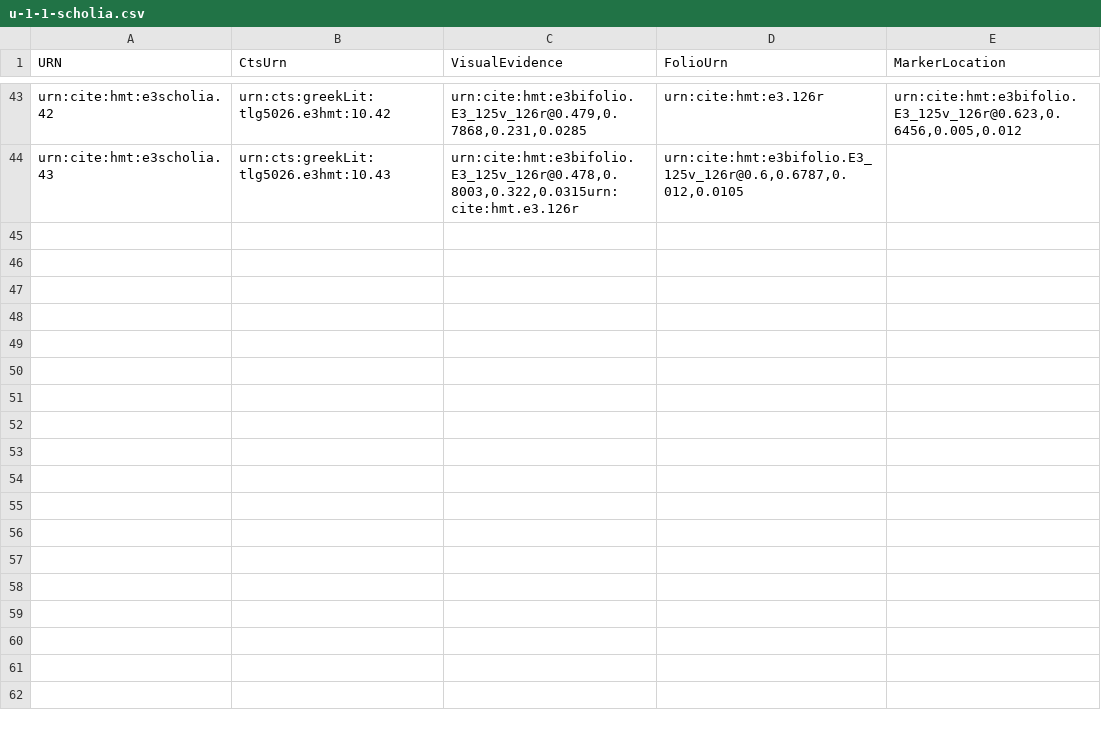
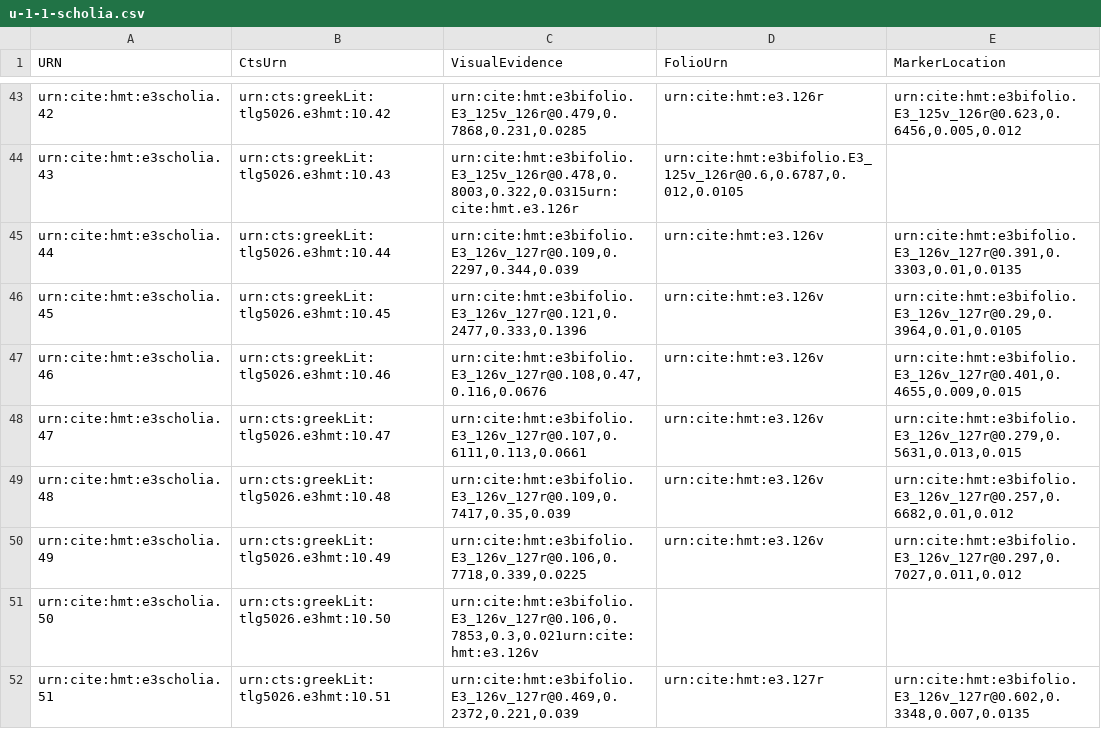
Before and after one commit to HCMID/hmt-iliad10, a CSV file: collections/u-1-1-scholia.csv, drawn as a sheet; only a part is shown, gaps mark what is left out.

Commit message:
Update u-1-1-scholia.csv
Edited scholia on 127r

```diff
--- a/collections/u-1-1-scholia.csv
+++ b/collections/u-1-1-scholia.csv
@@ -44 +44,9 @@ urn:cite:hmt:e3scholia.42,urn:cts:greekLit:tlg5026.e3hmt:10.42,"urn:cite:hmt:e3b
 urn:cite:hmt:e3scholia.43,urn:cts:greekLit:tlg5026.e3hmt:10.43,"urn:cite:hmt:e3bifolio.E3_125v_126r@0.478,0.8003,0.322,0.0315"urn:cite:hmt.e3.126r,"urn:cite:hmt:e3bifolio.E3_125v_126r@0.6,0.6787,0.012,0.0105"
+urn:cite:hmt:e3scholia.44,urn:cts:greekLit:tlg5026.e3hmt:10.44,"urn:cite:hmt:e3bifolio.E3_126v_127r@0.109,0.2297,0.344,0.039",urn:cite:hmt:e3.126v,"urn:cite:hmt:e3bifolio.E3_126v_127r@0.391,0.3303,0.01,0.0135"
+urn:cite:hmt:e3scholia.45,urn:cts:greekLit:tlg5026.e3hmt:10.45,"urn:cite:hmt:e3bifolio.E3_126v_127r@0.121,0.2477,0.333,0.1396",urn:cite:hmt:e3.126v,"urn:cite:hmt:e3bifolio.E3_126v_127r@0.29,0.3964,0.01,0.0105"
+urn:cite:hmt:e3scholia.46,urn:cts:greekLit:tlg5026.e3hmt:10.46,"urn:cite:hmt:e3bifolio.E3_126v_127r@0.108,0.47,0.116,0.0676",urn:cite:hmt:e3.126v,"urn:cite:hmt:e3bifolio.E3_126v_127r@0.401,0.4655,0.009,0.015"
+urn:cite:hmt:e3scholia.47,urn:cts:greekLit:tlg5026.e3hmt:10.47,"urn:cite:hmt:e3bifolio.E3_126v_127r@0.107,0.6111,0.113,0.0661",urn:cite:hmt:e3.126v,"urn:cite:hmt:e3bifolio.E3_126v_127r@0.279,0.5631,0.013,0.015"
+urn:cite:hmt:e3scholia.48,urn:cts:greekLit:tlg5026.e3hmt:10.48,"urn:cite:hmt:e3bifolio.E3_126v_127r@0.109,0.7417,0.35,0.039",urn:cite:hmt:e3.126v,"urn:cite:hmt:e3bifolio.E3_126v_127r@0.257,0.6682,0.01,0.012"
+urn:cite:hmt:e3scholia.49,urn:cts:greekLit:tlg5026.e3hmt:10.49,"urn:cite:hmt:e3bifolio.E3_126v_127r@0.106,0.7718,0.339,0.0225",urn:cite:hmt:e3.126v,"urn:cite:hmt:e3bifolio.E3_126v_127r@0.297,0.7027,0.011,0.012"
+urn:cite:hmt:e3scholia.50,urn:cts:greekLit:tlg5026.e3hmt:10.50,"urn:cite:hmt:e3bifolio.E3_126v_127r@0.106,0.7853,0.3,0.021"urn:cite:hmt:e3.126v,""
+urn:cite:hmt:e3scholia.51,urn:cts:greekLit:tlg5026.e3hmt:10.51,"urn:cite:hmt:e3bifolio.E3_126v_127r@0.469,0.2372,0.221,0.039",urn:cite:hmt:e3.127r,"urn:cite:hmt:e3bifolio.E3_126v_127r@0.602,0.3348,0.007,0.0135"
```
